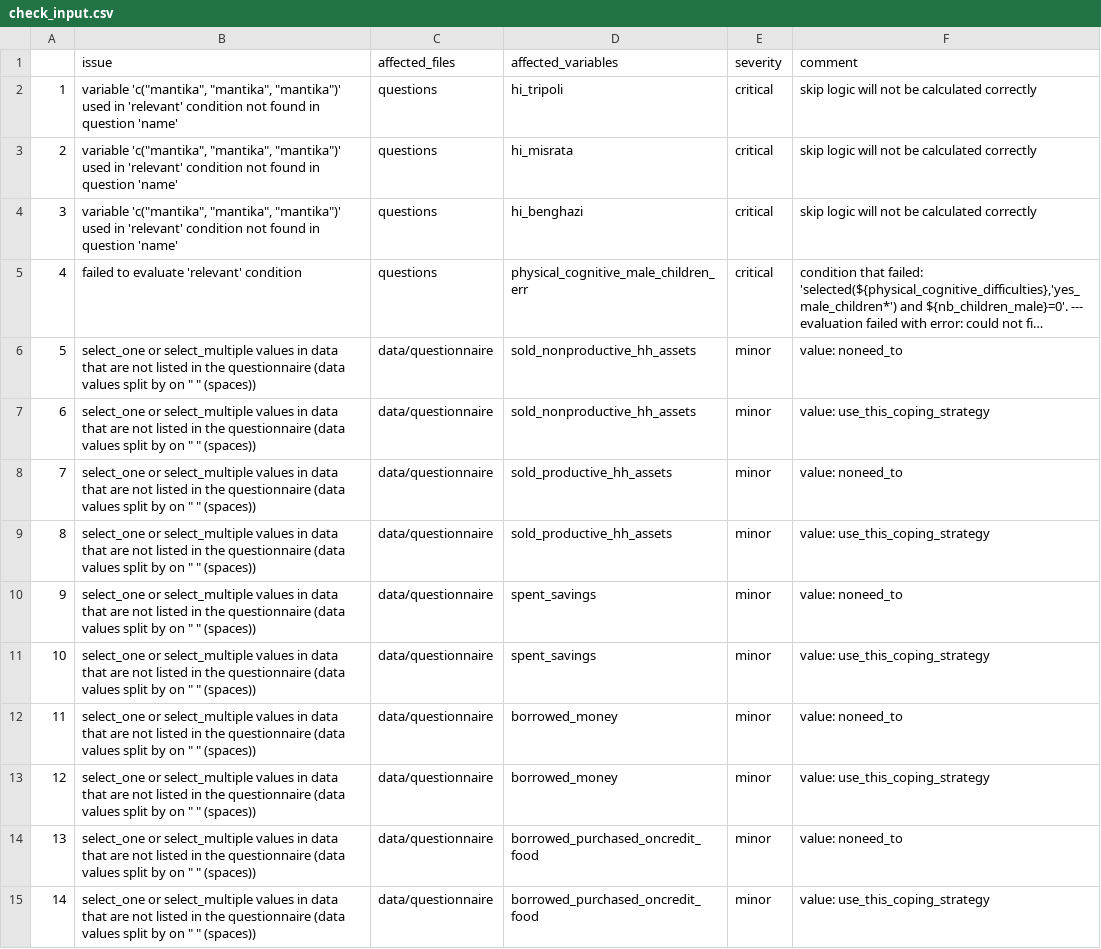
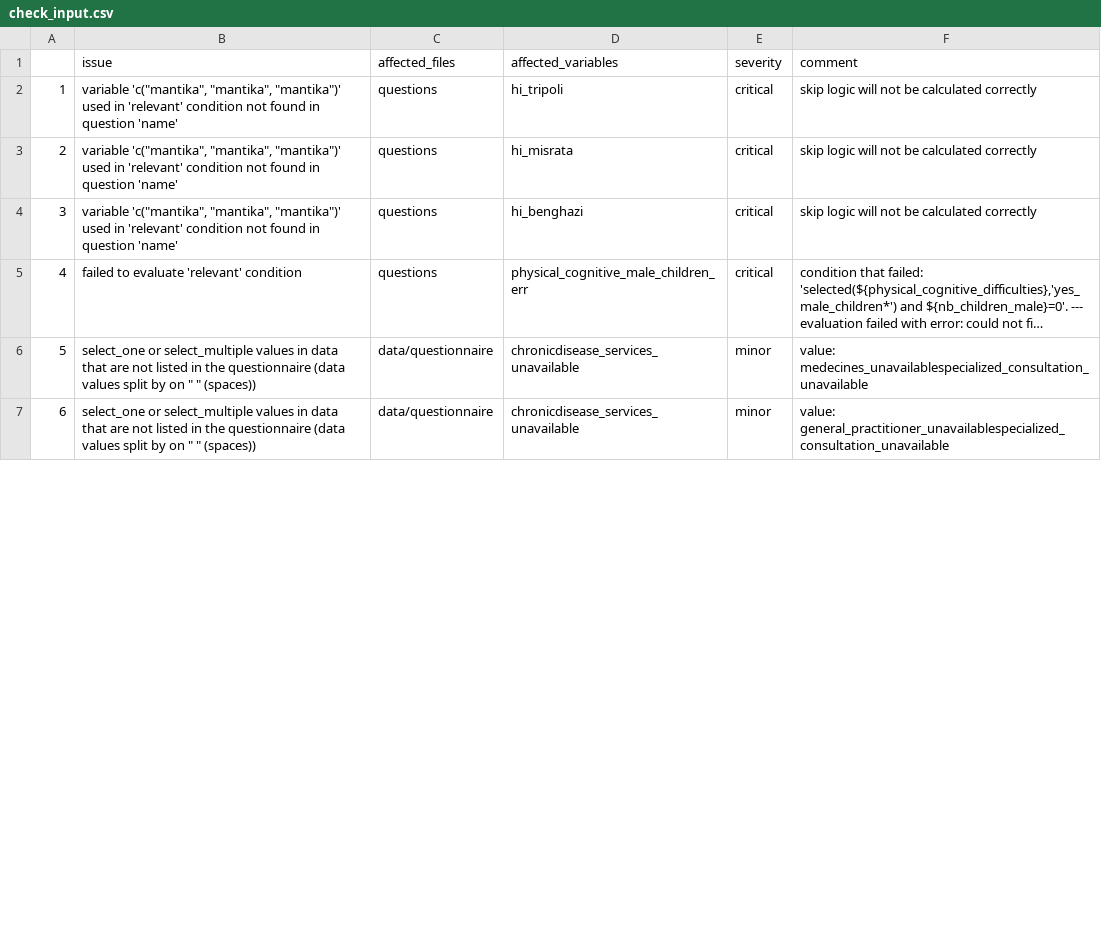
Before and after one commit to hedibmustapha/lby_msna2019, a CSV file: output/check_input.csv, drawn as a sheet; only a part is shown; long unchanged cells end in …; removed rows and columns are numbered as before the commit, all else as after; the diff covers the shown part only; the diff names each change by its address in the sheet, - before the commit and + after, or states it on an @@ line.

```diff
--- a/output/check_input.csv
+++ b/output/check_input.csv
-row 6: 5 | select_one or select_multiple values in data that are not listed in the questionnaire (data values split by on " " (spaces)) | data/questionnaire | sold_nonproductive_hh_assets | minor | value: noneed_to
@@ column A renumbered from row 6 down @@
-D6 (affected_variables): sold_nonproductive_hh_assets
+D6 (affected_variables): chronicdisease_services_unavailable
-F6 (comment): value: use_this_coping_strategy
+F6 (comment): value: medecines_unavailablespecialized_consultation_unavailable
-row 8: 7 | select_one or select_multiple values in data that are not listed in the questionnaire (data values split by on " " (spaces)) | data/questionnaire | sold_productive_hh_assets | minor | value: noneed_to
-D7 (affected_variables): sold_productive_hh_assets
+D7 (affected_variables): chronicdisease_services_unavailable
-F7 (comment): value: use_this_coping_strategy
+F7 (comment): value: general_practitioner_unavailablespecialized_consultation_unavailable
-row 10: 9 | select_one or select_multiple values in data that are not listed in the questionnaire (data values split by on " " (spaces)) | data/questionnaire | spent_savings | minor | value: noneed_to
-row 11: 10 | select_one or select_multiple values in data that are not listed in the questionnaire (data values split by on " " (spaces)) | data/questionnaire | spent_savings | minor | value: use_this_coping_strategy
-row 12: 11 | select_one or select_multiple values in data that are not listed in the questionnaire (data values split by on " " (spaces)) | data/questionnaire | borrowed_money | minor | value: noneed_to
-row 13: 12 | select_one or select_multiple values in data that are not listed in the questionnaire (data values split by on " " (spaces)) | data/questionnaire | borrowed_money | minor | value: use_this_coping_strategy
-row 14: 13 | select_one or select_multiple values in data that are not listed in the questionnaire (data values split by on " " (spaces)) | data/questionnaire | borrowed_purchased_oncredit_food | minor | value: noneed_to
-row 15: 14 | select_one or select_multiple values in data that are not listed in the questionnaire (data values split by on " " (spaces)) | data/questionnaire | borrowed_purchased_oncredit_food | minor | value: use_this_coping_strategy
```
Also changed, not shown: 16 removed rows and 9 edited cells elsewhere in this file, input/analysisplan_overall_independent.var.csv, 55 other files.
